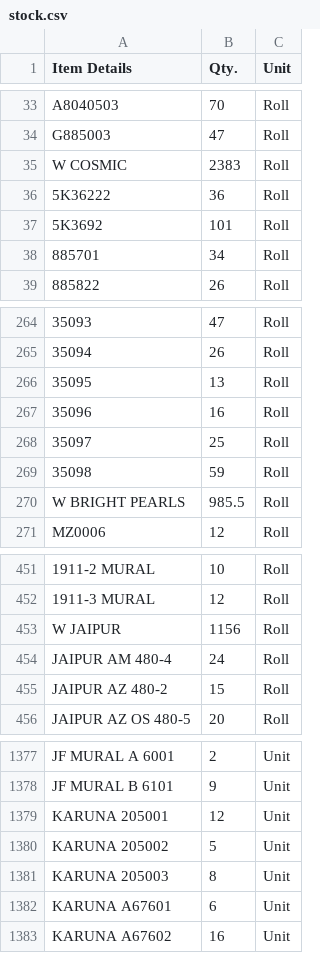
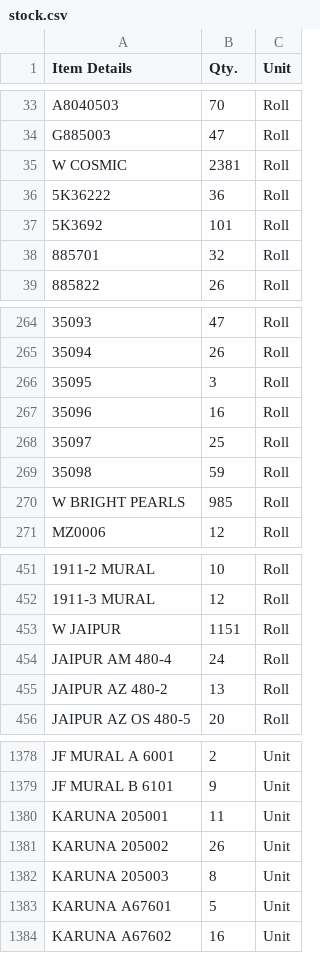
Before and after one commit to Udcimpex2025/stock-checker, a CSV file: stock.csv, drawn as a sheet; only a part is shown, gaps mark what is left out; addresses are those after the commit; the diff covers the shown part only; the diff names each change by its address in the sheet, - before the commit and + after, or states it on an @@ line.

```diff
--- a/stock.csv
+++ b/stock.csv
-B35 (Qty.): 2383
+B35 (Qty.): 2381
-B38 (Qty.): 34
+B38 (Qty.): 32
-B266 (Qty.): 13
+B266 (Qty.): 3
-B270 (Qty.): 985.5
+B270 (Qty.): 985
-B453 (Qty.): 1156
+B453 (Qty.): 1151
-B455 (Qty.): 15
+B455 (Qty.): 13
-B1380 (Qty.): 12
+B1380 (Qty.): 11
-B1381 (Qty.): 5
+B1381 (Qty.): 26
-B1383 (Qty.): 6
+B1383 (Qty.): 5
```
Also changed, not shown: 1 added row and 42 edited cells elsewhere in this file.
